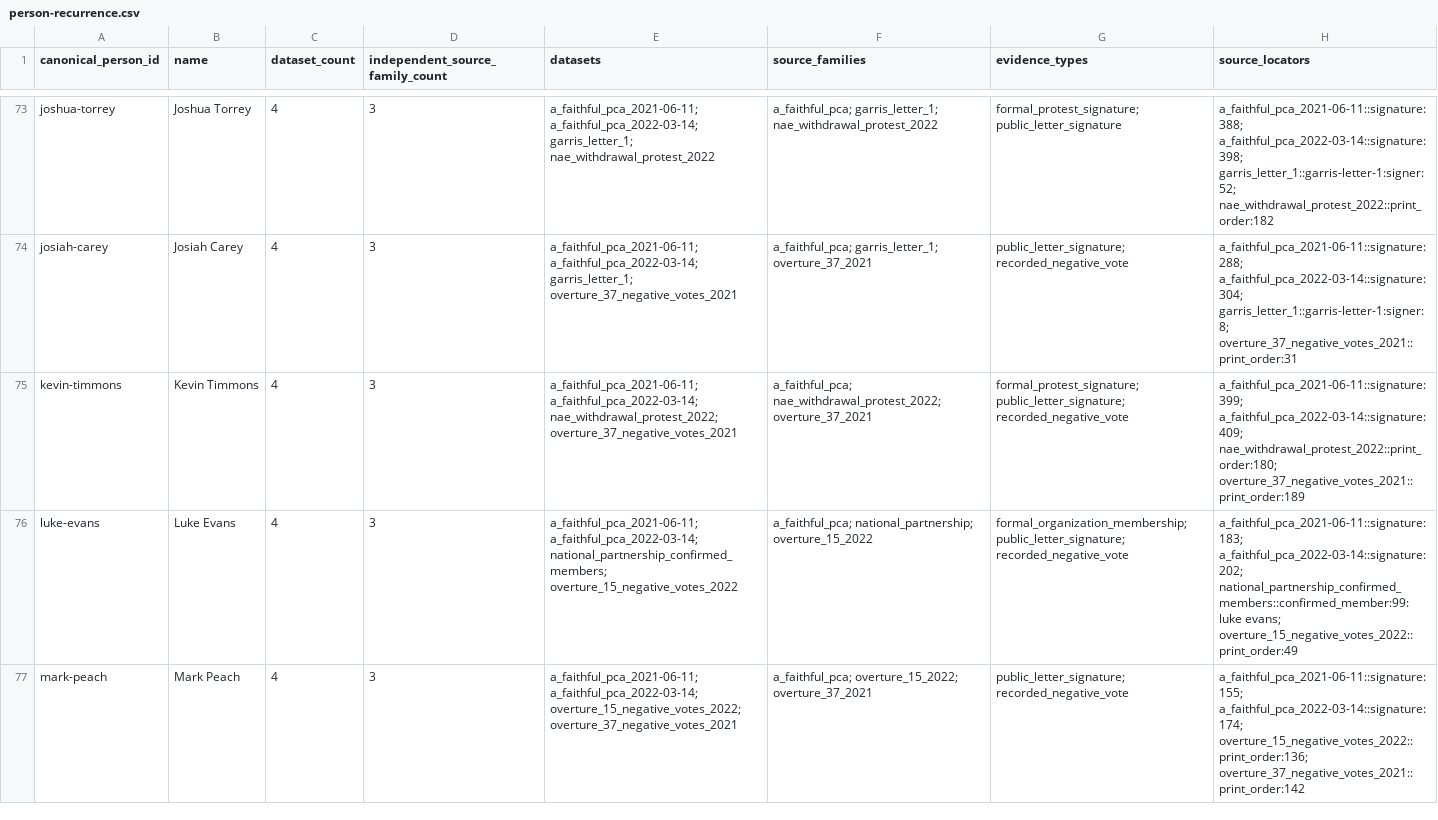
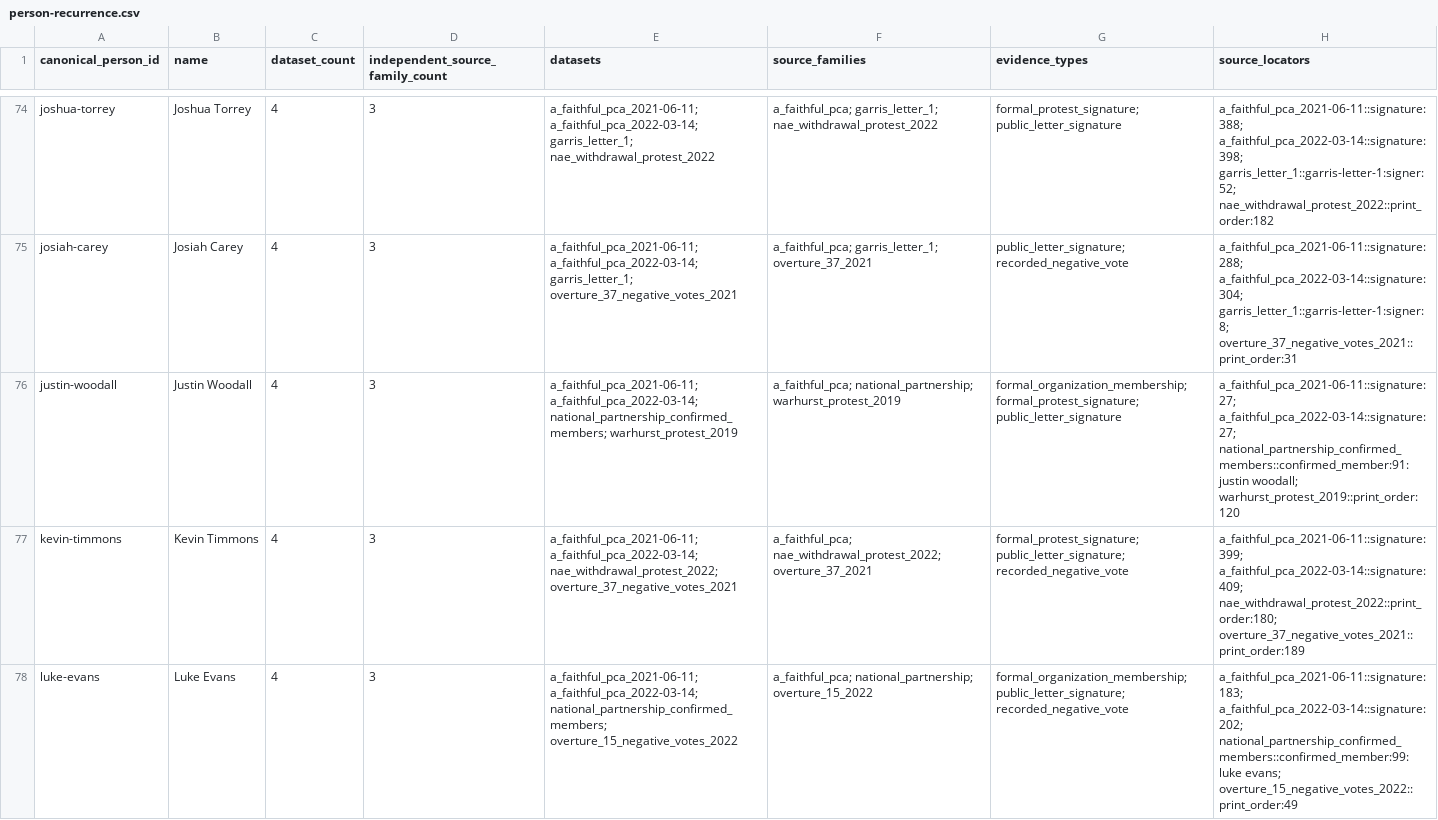
Before and after one commit to simoncgoldstein/PCA-Data, a CSV file: analysis/overlap/person-recurrence.csv, drawn as a sheet; only a part is shown, gaps mark what is left out; the shorter side is filled out with more unchanged rows; the diff covers the shown part only.

```diff
--- a/analysis/overlap/person-recurrence.csv
+++ b/analysis/overlap/person-recurrence.csv
@@ -74,2 +75,3 @@ joshua-torrey,Joshua Torrey,4,3,a_faithful_pca_2021-06-11; a_faithful_pca_2022-0
 josiah-carey,Josiah Carey,4,3,a_faithful_pca_2021-06-11; a_faithful_pca_2022-03-14; garris_letter_1; overture_37_negative_votes_2021,a_faithful_pca; garris_letter_1; overture_37_2021,public_letter_signature; recorded_negative_vote,a_faithful_pca_2021-06-11::signature:288; a_faithful_pca_2022-03-14::signature:304; garris_letter_1::garris-letter-1:signer:8; overture_37_negative_votes_2021::print_order:31
+justin-woodall,Justin Woodall,4,3,a_faithful_pca_2021-06-11; a_faithful_pca_2022-03-14; national_partnership_confirmed_members; warhurst_protest_2019,a_faithful_pca; national_partnership; warhurst_protest_2019,formal_organization_membership; formal_protest_signature; public_letter_signature,a_faithful_pca_2021-06-11::signature:27; a_faithful_pca_2022-03-14::signature:27; national_partnership_confirmed_members::confirmed_member:91:justin woodall; warhurst_protest_2019::print_order:120
 kevin-timmons,Kevin Timmons,4,3,a_faithful_pca_2021-06-11; a_faithful_pca_2022-03-14; nae_withdrawal_protest_2022; overture_37_negative_votes_2021,a_faithful_pca; nae_withdrawal_protest_2022; overture_37_2021,formal_protest_signature; public_letter_signature; recorded_negative_vote,a_faithful_pca_2021-06-11::signature:399; a_faithful_pca_2022-03-14::signature:409; nae_withdrawal_protest_2022::print_order:180; overture_37_negative_votes_2021::print_order:189
```
Also changed, not shown: 3 added rows and 4 removed rows elsewhere in this file, analysis/national-partnership/action-overlap.csv, analysis/overlap/pairwise-overlap.csv, 12 other files.
